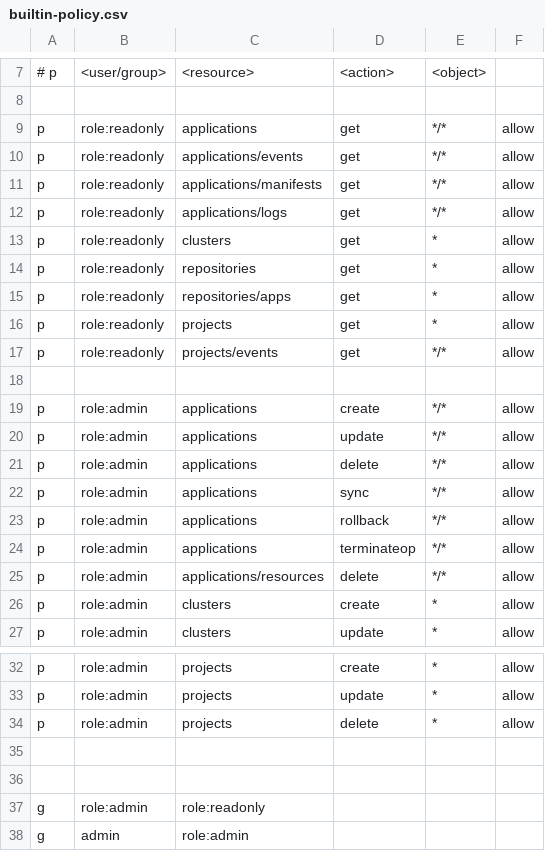
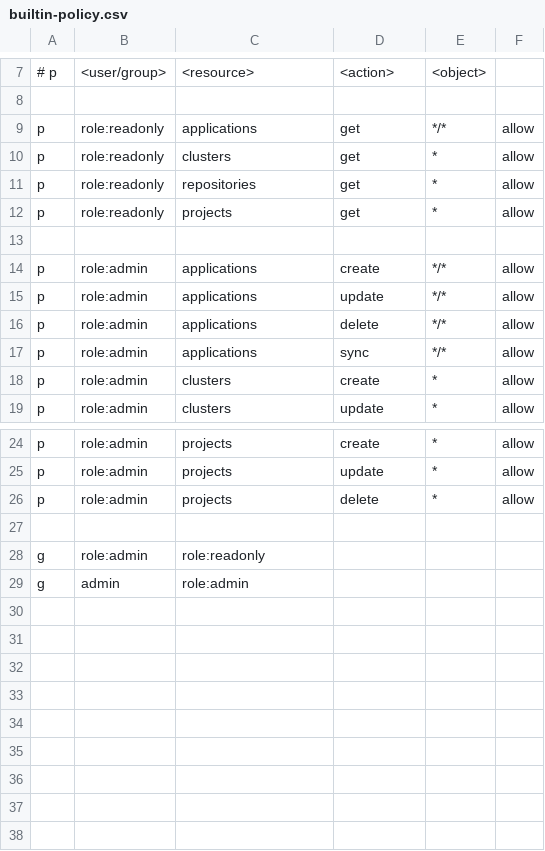
Before and after one commit to cjcocokriisp/argo-cd, a CSV file: util/rbac/builtin-policy.csv, drawn as a sheet; only a part is shown, gaps mark what is left out.

Commit message:
Simplify the RBAC resources to remove unnecessary sub-resources (issue #629)

```diff
--- a/util/rbac/builtin-policy.csv
+++ b/util/rbac/builtin-policy.csv
@@ -9,10 +9,5 @@
 p, role:readonly, applications, get, */*, allow
-p, role:readonly, applications/events, get, */*, allow
-p, role:readonly, applications/manifests, get, */*, allow
-p, role:readonly, applications/logs, get, */*, allow
 p, role:readonly, clusters, get, *, allow
 p, role:readonly, repositories, get, *, allow
-p, role:readonly, repositories/apps, get, *, allow
 p, role:readonly, projects, get, *, allow
-p, role:readonly, projects/events, get, */*, allow
 
@@ -22,5 +17,2 @@ p, role:admin, applications, delete, */*, allow
 p, role:admin, applications, sync, */*, allow
-p, role:admin, applications, rollback, */*, allow
-p, role:admin, applications, terminateop, */*, allow
-p, role:admin, applications/resources, delete, */*, allow
 p, role:admin, clusters, create, *, allow
@@ -34,3 +26,2 @@ p, role:admin, projects, update, *, allow
 p, role:admin, projects, delete, *, allow
-
 
```
Also changed, not shown: 3 other files.
